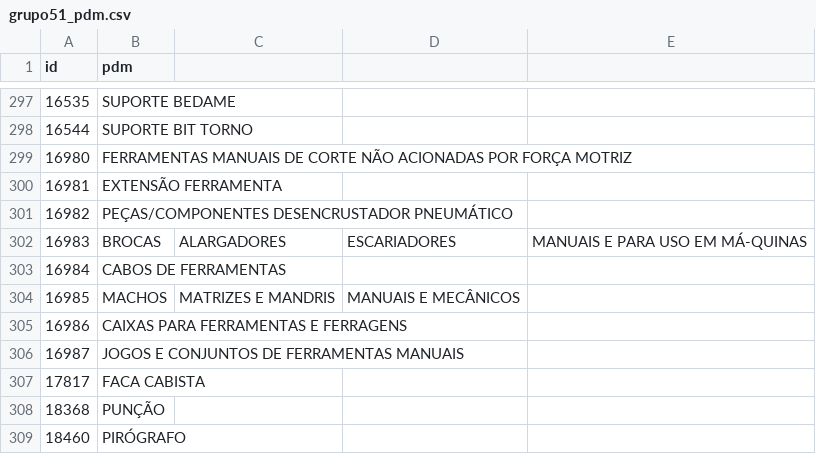
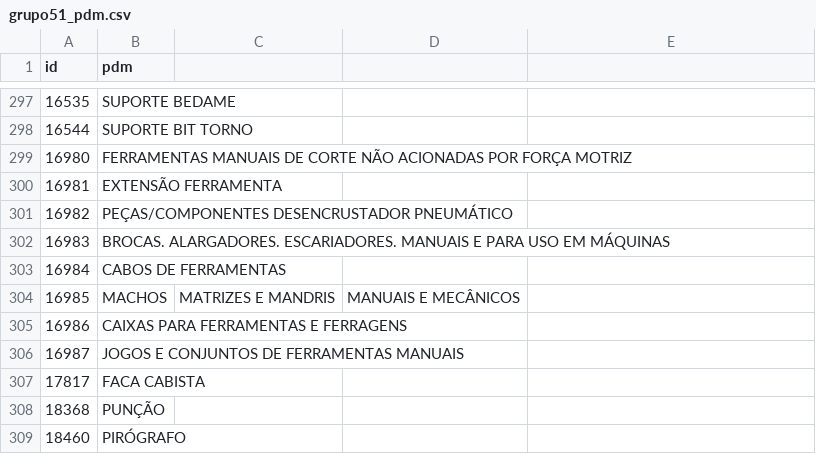
Before and after one commit to ant-rod-silva/catmat_compras_gov_pub, a CSV file: pdm/csv/grupo51_pdm.csv, drawn as a sheet; only a part is shown, gaps mark what is left out.

Commit message:
Update grupo51_pdm.csv

```diff
--- a/pdm/csv/grupo51_pdm.csv
+++ b/pdm/csv/grupo51_pdm.csv
@@ -301,3 +301,3 @@ id,pdm
 16982,PEÇAS/COMPONENTES DESENCRUSTADOR PNEUMÁTICO
-16983,BROCAS, ALARGADORES, ESCARIADORES, MANUAIS E PARA USO EM MÁ-QUINAS
+16983,BROCAS. ALARGADORES. ESCARIADORES. MANUAIS E PARA USO EM MÁQUINAS
 16984,CABOS DE FERRAMENTAS
```
